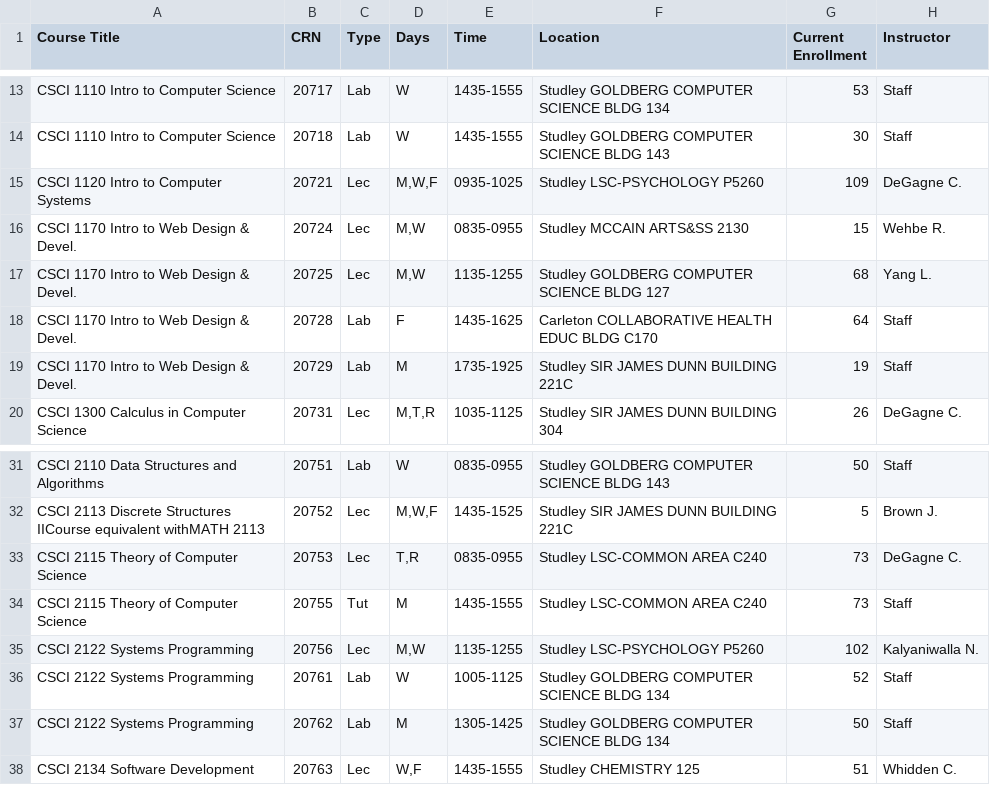
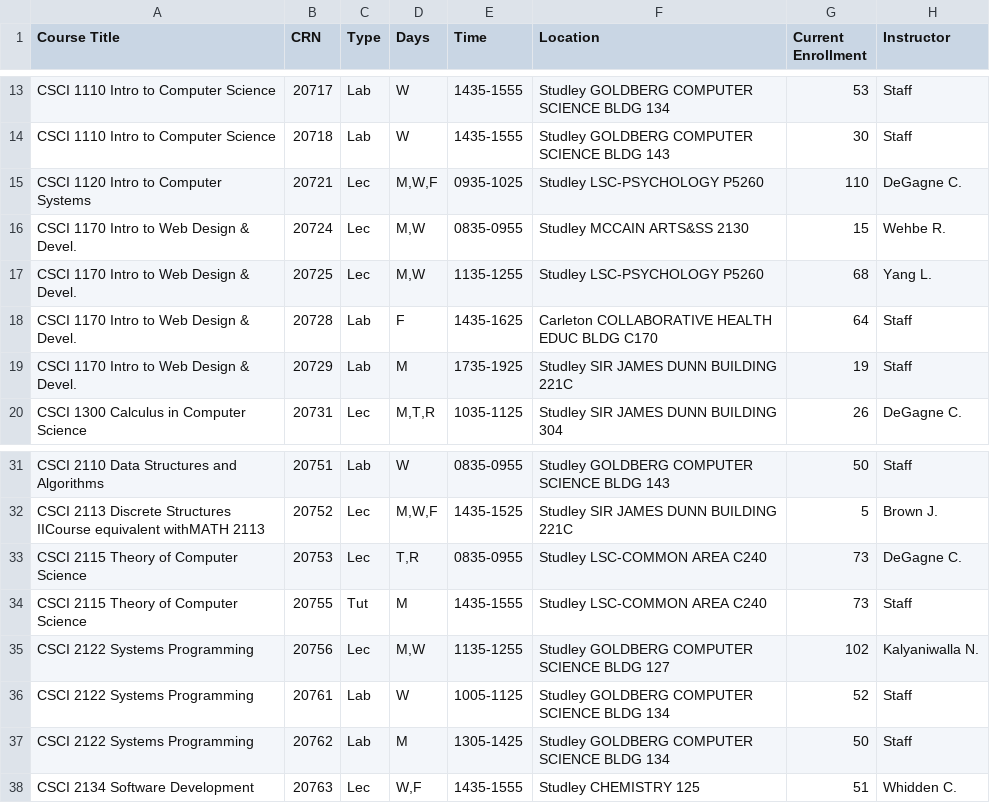
Before and after one commit to SarahKilford/csci-schedule-dashboard, a CSV file: data/CSCI_full_schedule.csv, drawn as a sheet; only a part is shown, gaps mark what is left out.

```diff
--- a/data/CSCI_full_schedule.csv
+++ b/data/CSCI_full_schedule.csv
@@ -14,5 +14,5 @@ CSCI 1110 Intro to Computer Science,20717,Lab,W,1435-1555,Studley GOLDBERG COMPU
 CSCI 1110 Intro to Computer Science,20718,Lab,W,1435-1555,Studley GOLDBERG COMPUTER SCIENCE BLDG 143,30,Staff
-CSCI 1120 Intro to Computer Systems,20721,Lec,"M,W,F",0935-1025,Studley LSC-PSYCHOLOGY P5260,109,DeGagne C.
+CSCI 1120 Intro to Computer Systems,20721,Lec,"M,W,F",0935-1025,Studley LSC-PSYCHOLOGY P5260,110,DeGagne C.
 CSCI 1170 Intro to Web Design & Devel.,20724,Lec,"M,W",0835-0955,Studley MCCAIN ARTS&SS 2130,15,Wehbe R.
-CSCI 1170 Intro to Web Design & Devel.,20725,Lec,"M,W",1135-1255,Studley GOLDBERG COMPUTER SCIENCE BLDG 127,68,Yang L.
+CSCI 1170 Intro to Web Design & Devel.,20725,Lec,"M,W",1135-1255,Studley LSC-PSYCHOLOGY P5260,68,Yang L.
 CSCI 1170 Intro to Web Design & Devel.,20728,Lab,F,1435-1625,Carleton COLLABORATIVE HEALTH EDUC BLDG C170,64,Staff
@@ -34,3 +34,3 @@ CSCI 2115 Theory of Computer Science,20753,Lec,"T,R",0835-0955,Studley LSC-COMMO
 CSCI 2115 Theory of Computer Science,20755,Tut,M,1435-1555,Studley LSC-COMMON AREA C240,73,Staff
-CSCI 2122 Systems Programming,20756,Lec,"M,W",1135-1255,Studley LSC-PSYCHOLOGY P5260,102,Kalyaniwalla N.
+CSCI 2122 Systems Programming,20756,Lec,"M,W",1135-1255,Studley GOLDBERG COMPUTER SCIENCE BLDG 127,102,Kalyaniwalla N.
 CSCI 2122 Systems Programming,20761,Lab,W,1005-1125,Studley GOLDBERG COMPUTER SCIENCE BLDG 134,52,Staff
```
